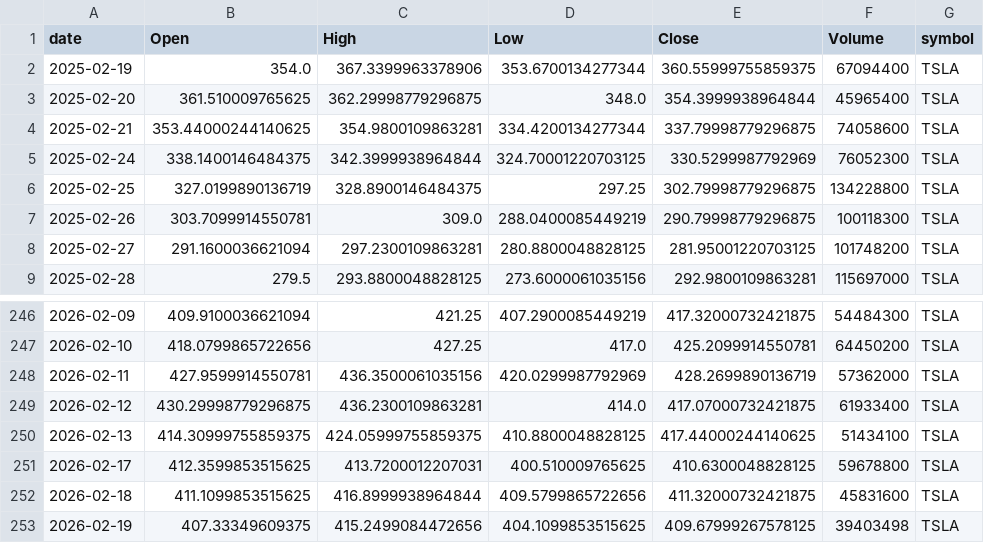
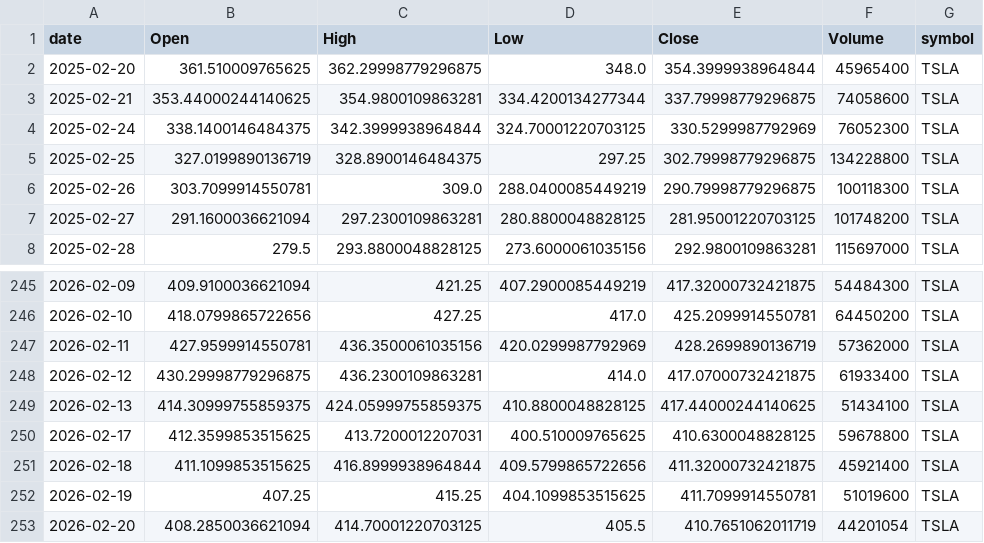
Before and after one commit to jauresfranck/pipeline_donnes-collectes_nettoye, a CSV file: data/TSLA.csv, drawn as a sheet; only a part is shown, gaps mark what is left out.

```diff
--- a/data/TSLA.csv
+++ b/data/TSLA.csv
@@ -1,3 +1,2 @@
 date,Open,High,Low,Close,Volume,symbol
-2025-02-19,354.0,367.3399963378906,353.6700134277344,360.55999755859375,67094400,TSLA
 2025-02-20,361.510009765625,362.29998779296875,348.0,354.3999938964844,45965400,TSLA
@@ -251,3 +250,4 @@ date,Open,High,Low,Close,Volume,symbol
 2026-02-17,412.3599853515625,413.7200012207031,400.510009765625,410.6300048828125,59678800,TSLA
-2026-02-18,411.1099853515625,416.8999938964844,409.5799865722656,411.32000732421875,45831600,TSLA
-2026-02-19,407.33349609375,415.2499084472656,404.1099853515625,409.67999267578125,39403498,TSLA
+2026-02-18,411.1099853515625,416.8999938964844,409.5799865722656,411.32000732421875,45921400,TSLA
+2026-02-19,407.25,415.25,404.1099853515625,411.7099914550781,51019600,TSLA
+2026-02-20,408.2850036621094,414.70001220703125,405.5,410.7651062011719,44201054,TSLA
```
Also changed, not shown: data/ALL_YFINANCE.csv, data/IBM.csv, 23 other files.
